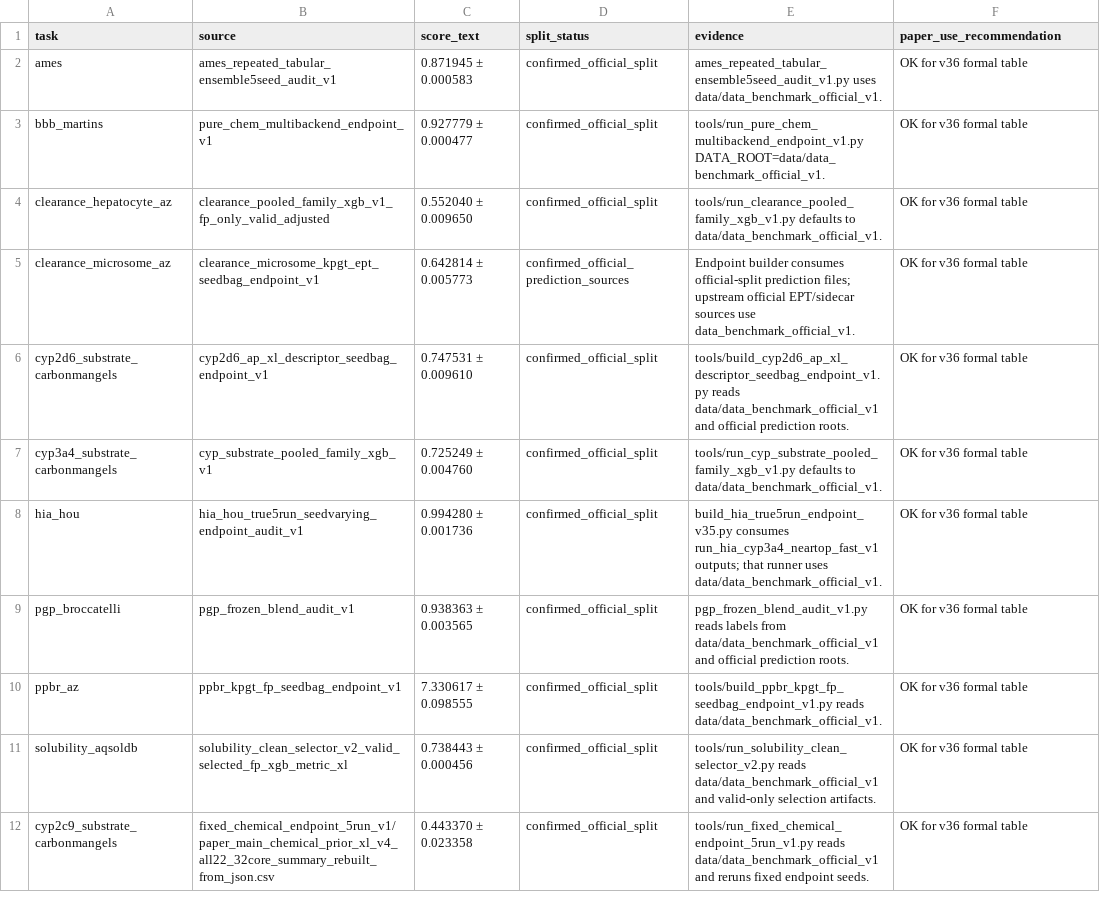
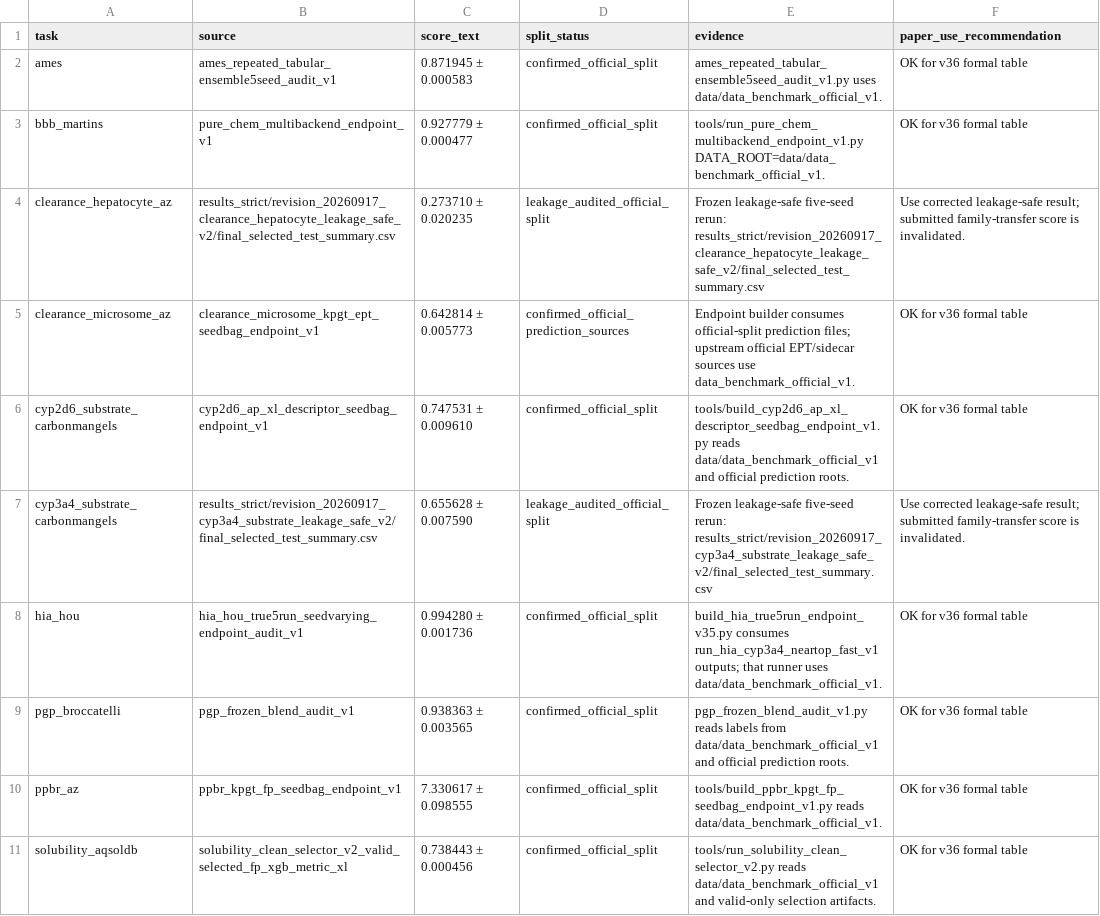
Before and after one commit to dchen0212/trimole_hybrid, a CSV file: supplementary_tables/Table_S11_split_and_source_provenance_audit.csv, drawn as a sheet; only a part is shown; the shorter side is filled out with more unchanged rows.

```diff
--- a/supplementary_tables/Table_S11_split_and_source_provenance_audit.csv
+++ b/supplementary_tables/Table_S11_split_and_source_provenance_audit.csv
@@ -3,6 +3,6 @@ ames,ames_repeated_tabular_ensemble5seed_audit_v1,0.871945 ± 0.000583,confirmed
 bbb_martins,pure_chem_multibackend_endpoint_v1,0.927779 ± 0.000477,confirmed_official_split,tools/run_pure_chem_multibackend_endpoint_v1.py DATA_ROOT=data/data_benchmark_official_v1.,OK for v36 formal table
-clearance_hepatocyte_az,clearance_pooled_family_xgb_v1_fp_only_valid_adjusted,0.552040 ± 0.009650,confirmed_official_split,tools/run_clearance_pooled_family_xgb_v1.py defaults to data/data_benchmark_official_v1.,OK for v36 formal table
+clearance_hepatocyte_az,results_strict/revision_20260917_clearance_hepatocyte_leakage_safe_v2/final_selected_test_summary.csv,0.273710 ± 0.020235,leakage_audited_official_split,Frozen leakage-safe five-seed rerun: results_strict/revision_20260917_clearance_hepatocyte_leakage_safe_v2/final_selected_test_summary.csv,Use corrected leakage-safe result; submitted family-transfer score is invalidated.
 clearance_microsome_az,clearance_microsome_kpgt_ept_seedbag_endpoint_v1,0.642814 ± 0.005773,confirmed_official_prediction_sources,Endpoint builder consumes official-split prediction files; upstream official EPT/sidecar sources use data_benchmark_official_v1.,OK for v36 formal table
 cyp2d6_substrate_carbonmangels,cyp2d6_ap_xl_descriptor_seedbag_endpoint_v1,0.747531 ± 0.009610,confirmed_official_split,tools/build_cyp2d6_ap_xl_descriptor_seedbag_endpoint_v1.py reads data/data_benchmark_official_v1 and official prediction roots.,OK for v36 formal table
-cyp3a4_substrate_carbonmangels,cyp_substrate_pooled_family_xgb_v1,0.725249 ± 0.004760,confirmed_official_split,tools/run_cyp_substrate_pooled_family_xgb_v1.py defaults to data/data_benchmark_official_v1.,OK for v36 formal table
+cyp3a4_substrate_carbonmangels,results_strict/revision_20260917_cyp3a4_substrate_leakage_safe_v2/final_selected_test_summary.csv,0.655628 ± 0.007590,leakage_audited_official_split,Frozen leakage-safe five-seed rerun: results_strict/revision_20260917_cyp3a4_substrate_leakage_safe_v2/final_selected_test_summary.csv,Use corrected leakage-safe result; submitted family-transfer score is invalidated.
 hia_hou,hia_hou_true5run_seedvarying_endpoint_audit_v1,0.994280 ± 0.001736,confirmed_official_split,build_hia_true5run_endpoint_v35.py consumes run_hia_cyp3a4_neartop_fast_v1 outputs; that runner uses data/data_benchmark_official_v1.,OK for v36 formal table
```
Also changed, not shown: supplementary_tables/Table_S2_endpoint_recipe_and_variant_ledger.csv, supplementary_tables/Table_S2c_final_endpoint_summary.csv, 10 other files.
